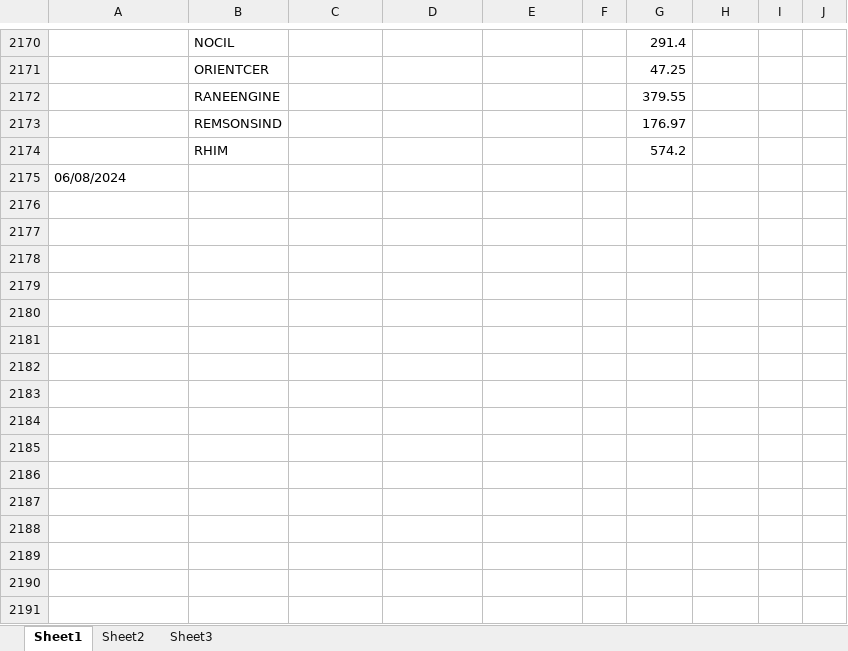
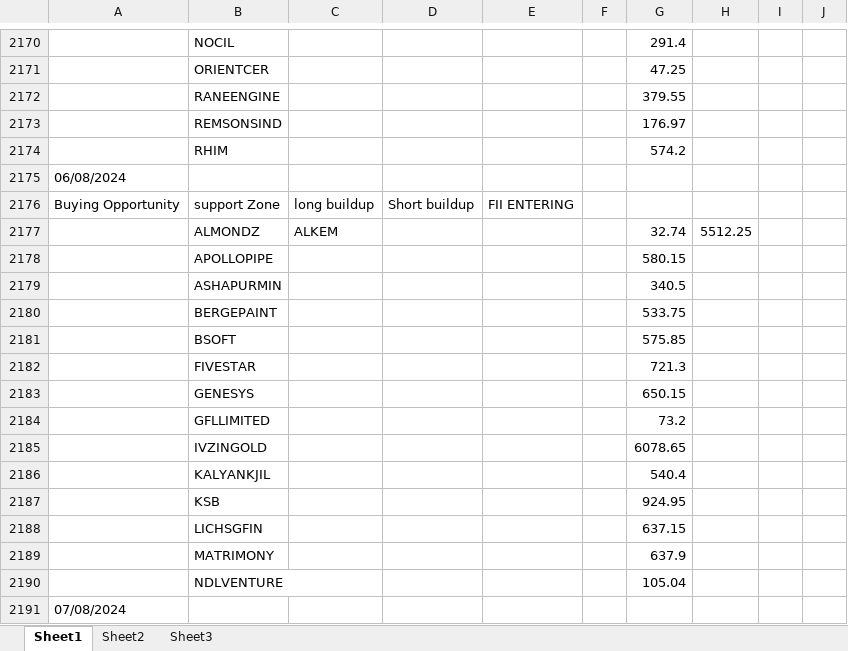
Before and after one commit to amirathor/Story, an Excel workbook: fii dii.xlsx, sheet Sheet1, drawn as a sheet; only a part is shown, gaps mark what is left out; values as stored, in another font and other column widths than the file's, no borders; the diff names each change by its address in the sheet, - before the commit and + after, or states it on an @@ line.

```diff
--- a/fii dii.xlsx (sheet Sheet1)
+++ b/fii dii.xlsx (sheet Sheet1)
+row 2176: Buying Opportunity | support Zone | long buildup | Short buildup | FII ENTERING
+row 2177:  | ALMONDZ | ALKEM |  |  |  | 32.74 | 5512.25
+row 2178:  | APOLLOPIPE |  |  |  |  | 580.15
+row 2179:  | ASHAPURMIN |  |  |  |  | 340.5
+row 2180:  | BERGEPAINT |  |  |  |  | 533.75
+row 2181:  | BSOFT |  |  |  |  | 575.85
+row 2182:  | FIVESTAR |  |  |  |  | 721.3
+row 2183:  | GENESYS |  |  |  |  | 650.15
+row 2184:  | GFLLIMITED |  |  |  |  | 73.2
+row 2185:  | IVZINGOLD |  |  |  |  | 6078.65
+row 2186:  | KALYANKJIL |  |  |  |  | 540.4
+row 2187:  | KSB |  |  |  |  | 924.95
+row 2188:  | LICHSGFIN |  |  |  |  | 637.15
+row 2189:  | MATRIMONY |  |  |  |  | 637.9
+row 2190:  | NDLVENTURE |  |  |  |  | 105.04
+row 2191: 07/08/2024
```
Also changed, not shown: fidi.xlsx, 1 other file.
